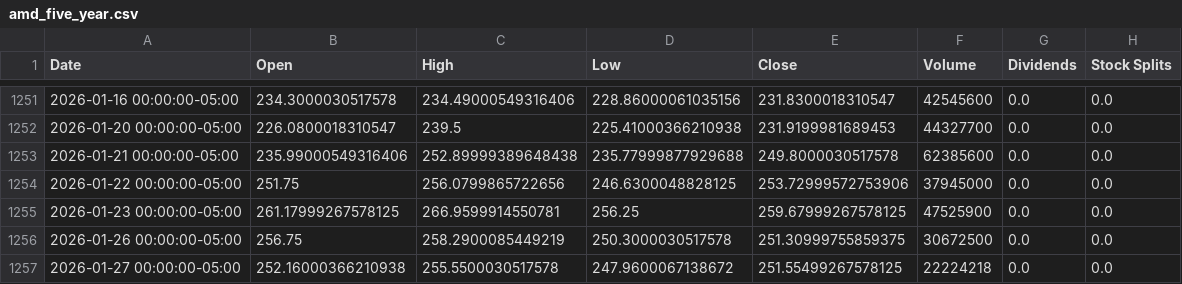
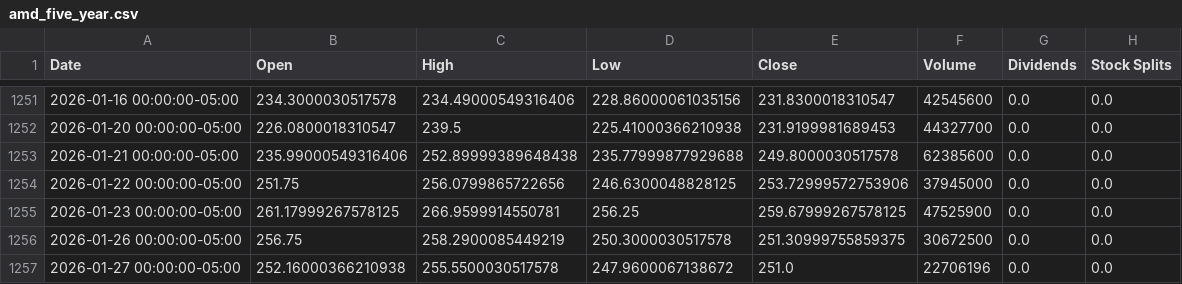
Before and after one commit to pcostasgr/DollarBill, a CSV file: data/amd_five_year.csv, drawn as a sheet; only a part is shown, gaps mark what is left out.

```diff
--- a/data/amd_five_year.csv
+++ b/data/amd_five_year.csv
@@ -1256,2 +1256,2 @@ Date,Open,High,Low,Close,Volume,Dividends,Stock Splits
 2026-01-26 00:00:00-05:00,256.75,258.2900085449219,250.3000030517578,251.30999755859375,30672500,0.0,0.0
-2026-01-27 00:00:00-05:00,252.16000366210938,255.5500030517578,247.9600067138672,251.55499267578125,22224218,0.0,0.0
+2026-01-27 00:00:00-05:00,252.16000366210938,255.5500030517578,247.9600067138672,251.0,22706196,0.0,0.0
```
Also changed, not shown: data/aapl_five_year.csv, data/googl_five_year.csv, 31 other files.
